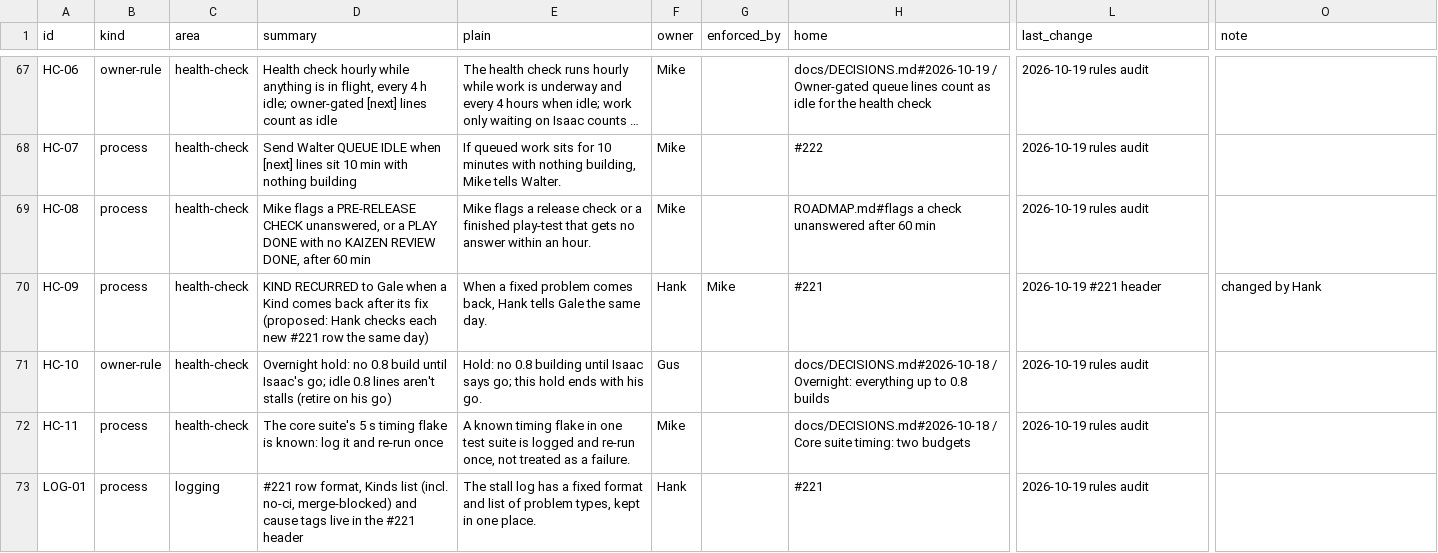
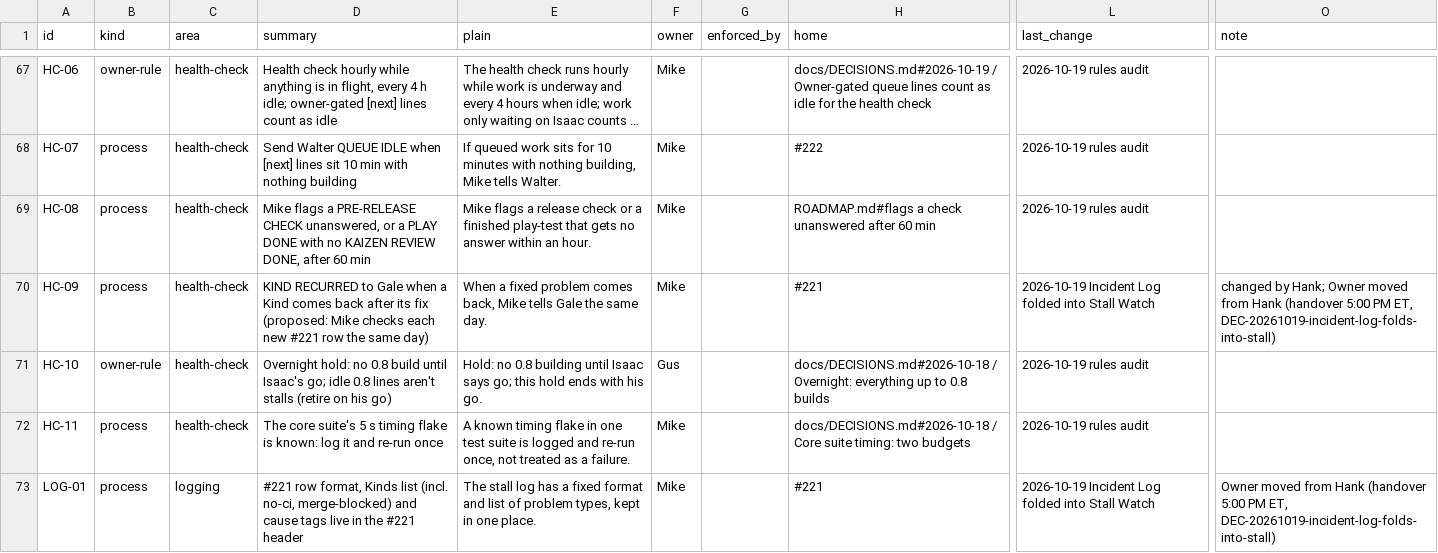
Before and after one commit to HackTheMeatball/daeva-companion, a CSV file: docs/kaizen/ledger.csv, drawn as a sheet; only a part is shown, gaps mark what is left out; long unchanged cells end in …; the diff covers the shown part only; the diff names each change by its address in the sheet, - before the commit and + after, or states it on an @@ line.

```diff
--- a/docs/kaizen/ledger.csv
+++ b/docs/kaizen/ledger.csv
-D70 (summary): …fix (proposed: Hank checks each…
+D70 (summary): …fix (proposed: Mike checks each…
-E70 (plain): …comes back, Hank tells Gale…
+E70 (plain): …comes back, Mike tells Gale…
-F70 (owner): Hank
+F70 (owner): Mike
-G70 (enforced_by): Mike
+G70 (enforced_by): (empty)
-L70 (last_change): 2026-10-19 #221 header
+L70 (last_change): 2026-10-19 Incident Log folded into Stall Watch
-O70 (note): changed by Hank
+O70 (note): changed by Hank; Owner moved from Hank (handover 5:00 PM ET, DEC-20261019-incident-log-folds-into-stall)
-F73 (owner): Hank
+F73 (owner): Mike
-L73 (last_change): 2026-10-19 rules audit
+L73 (last_change): 2026-10-19 Incident Log folded into Stall Watch
-O73 (note): (empty)
+O73 (note): Owner moved from Hank (handover 5:00 PM ET, DEC-20261019-incident-log-folds-into-stall)
```
Also changed, not shown: 23 edited cells elsewhere in this file, 1 other file.
